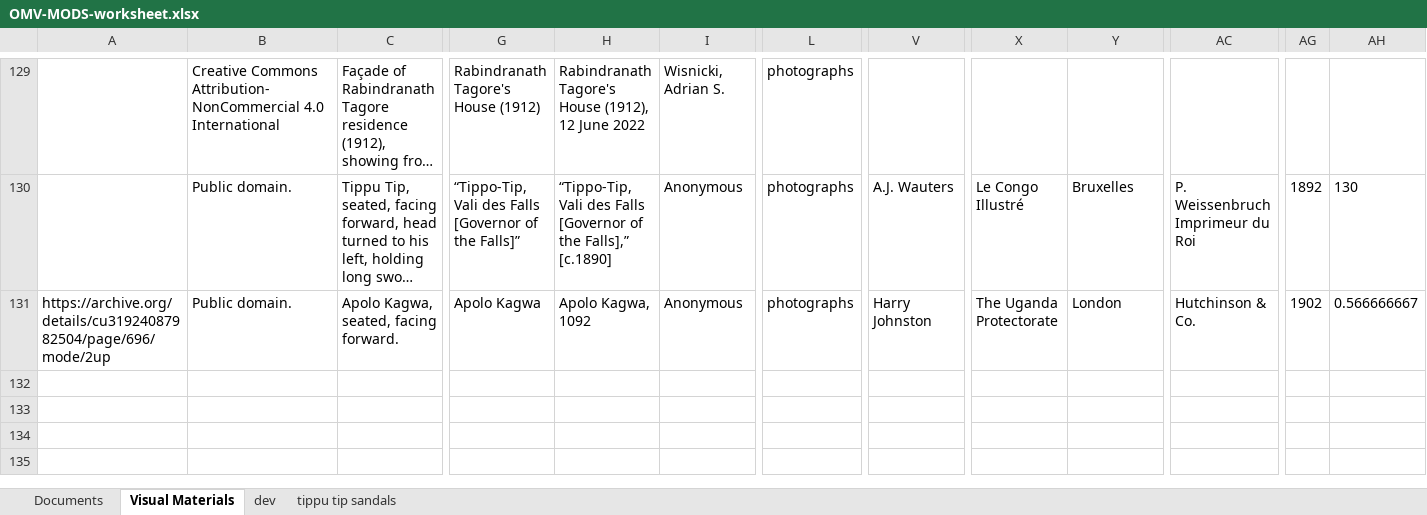
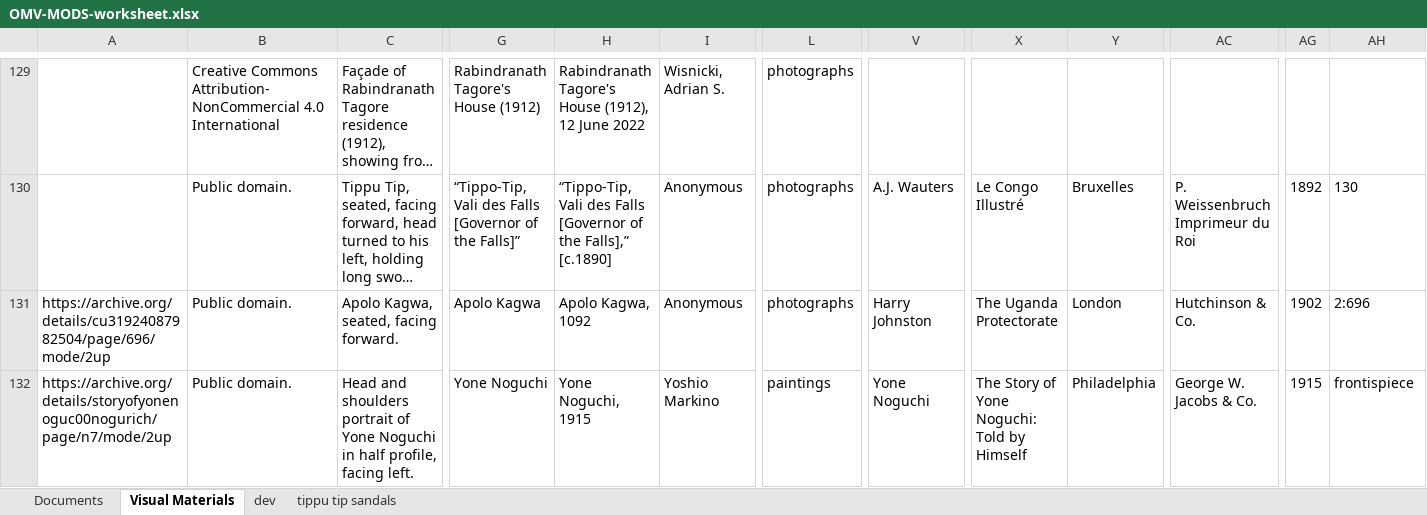
Before and after one commit to livingstoneonline/onemorevoice, an Excel workbook: xml/OMV-MODS-worksheet.xlsx, sheet Visual Materials, drawn as a sheet; only a part is shown, gaps mark what is left out; long unchanged cells end in …; values as stored, in another font and other column widths than the file's, no borders; rows hold the shown columns only; the diff names each change by its address in the sheet, - before the commit and + after, or states it on an @@ line.

Commit message:
u mods

```diff
--- a/xml/OMV-MODS-worksheet.xlsx (sheet Visual Materials)
+++ b/xml/OMV-MODS-worksheet.xlsx (sheet Visual Materials)
-AH131: 0.566666667
+AH131: 2:696
+row 132: https://archive.org/details/storyofyonenoguc00nogurich/page/n7/mode/2up | Public domain. | Head and shoulders portrait of Yone Noguchi in half profile, facing left. | Yone Noguchi | Yone Noguchi, 1915 | Yoshio Markino | paintings | Yone Noguchi | The Story of Yone Noguchi: Told by Himself | Philadelphia | George W. Jacobs & Co. | 1915 | frontispiece
```
